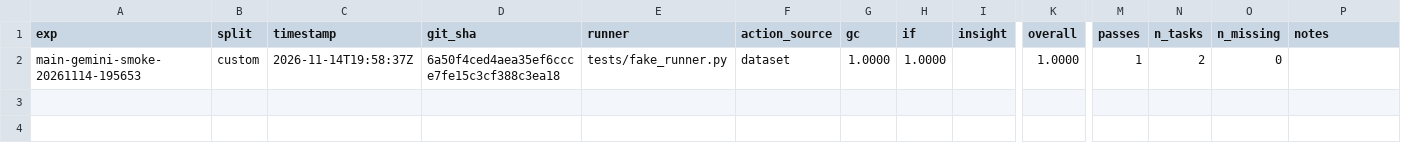
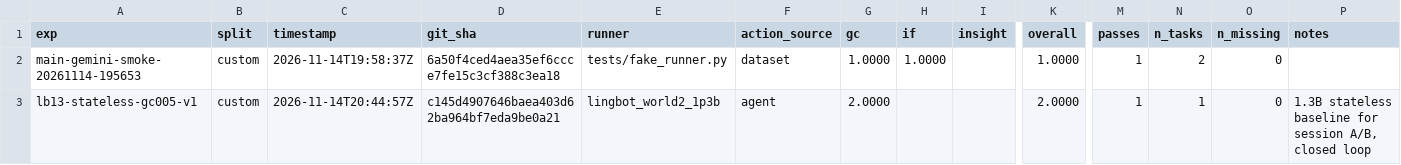
Before and after one commit to benceruleanlu/playworld-advancement, a CSV file: results/experiments.csv, drawn as a sheet; only a part is shown, gaps mark what is left out; rows hold the shown columns only; the diff names each change by its address in the sheet, - before the commit and + after, or states it on an @@ line.

```diff
--- a/results/experiments.csv
+++ b/results/experiments.csv
+row 3: lb13-stateless-gc005-v1 | custom | 2026-11-14T20:44:57Z | c145d4907646baea403d62ba964bf7eda9be0a21 | lingbot_world2_1p3b | agent | 2.0000 |  |  | 2.0000 | 1 | 1 | 0 | 1.3B stateless baseline for session A/B, closed loop
```
